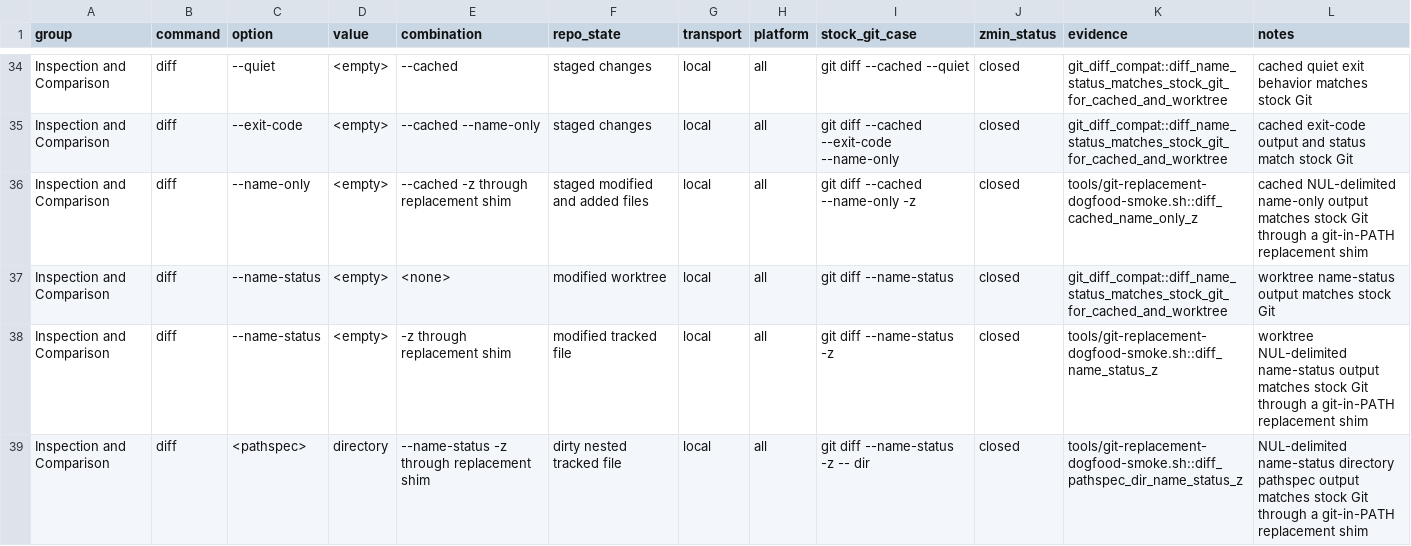
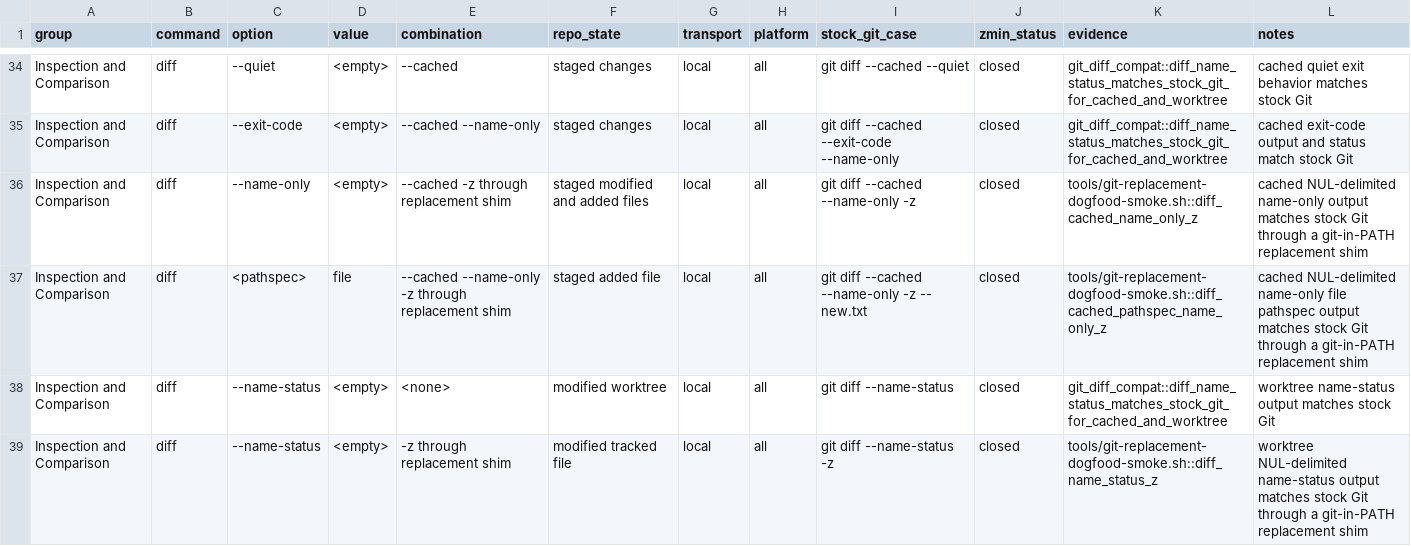
Before and after one commit to dschewchenko/zmin, a TSV file: docs/cli/matrices/diff_v2_47.tsv, drawn as a sheet; only a part is shown, gaps mark what is left out; the shorter side is filled out with more unchanged rows.

Commit message:
test: cover replacement diff cached pathspec name-only z

```diff
--- a/docs/cli/matrices/diff_v2_47.tsv
+++ b/docs/cli/matrices/diff_v2_47.tsv
@@ -36,2 +36,3 @@ Inspection and Comparison	diff	--exit-code	<empty>	--cached --name-only	staged c
 Inspection and Comparison	diff	--name-only	<empty>	--cached -z through replacement shim	staged modified and added files	local	all	git diff --cached --name-only -z	closed	tools/git-replacement-dogfood-smoke.sh::diff_cached_name_only_z	cached NUL-delimited name-only output matches stock Git through a git-in-PATH replacement shim
+Inspection and Comparison	diff	<pathspec>	file	--cached --name-only -z through replacement shim	staged added file	local	all	git diff --cached --name-only -z -- new.txt	closed	tools/git-replacement-dogfood-smoke.sh::diff_cached_pathspec_name_only_z	cached NUL-delimited name-only file pathspec output matches stock Git through a git-in-PATH replacement shim
 Inspection and Comparison	diff	--name-status	<empty>	<none>	modified worktree	local	all	git diff --name-status	closed	git_diff_compat::diff_name_status_matches_stock_git_for_cached_and_worktree	worktree name-status output matches stock Git
```
Also changed, not shown: 4 other files.
